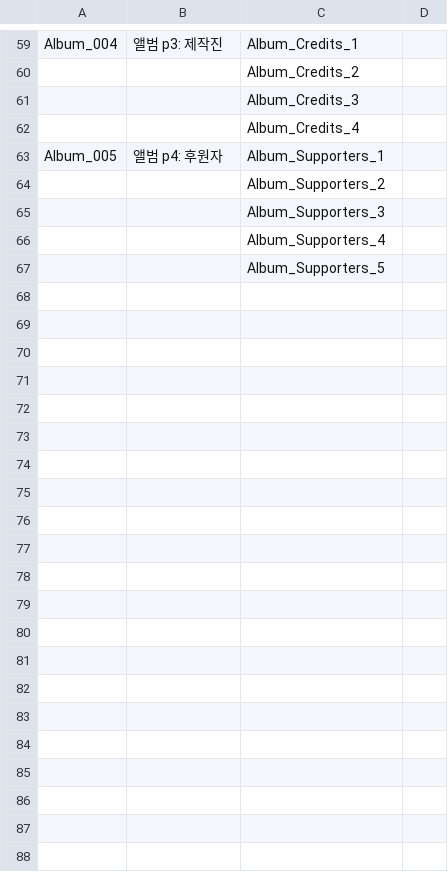
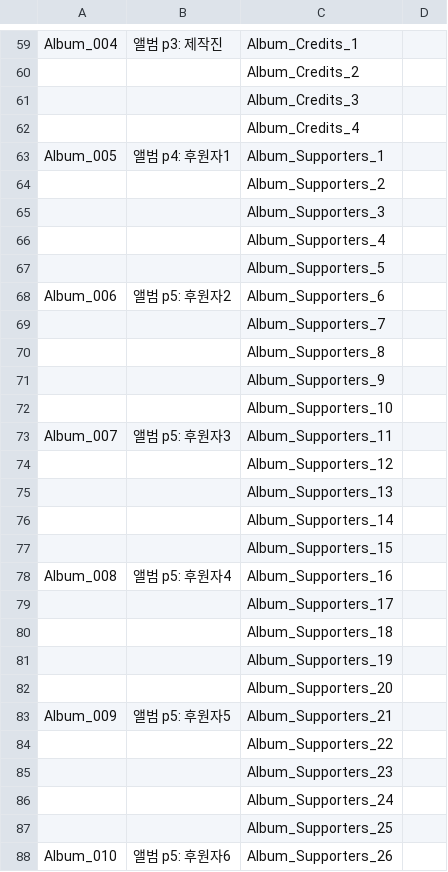
Before and after one commit to ollan365/Fate, a CSV file: Assets/Resources/Datas/diary.csv, drawn as a sheet; only a part is shown, gaps mark what is left out; the diff names each change by its address in the sheet, - before the commit and + after, or states it on an @@ line.

```diff
--- a/Assets/Resources/Datas/diary.csv
+++ b/Assets/Resources/Datas/diary.csv
-B63: 앨범 p4: 후원자
+B63: 앨범 p4: 후원자1
+row 68: Album_006 | 앨범 p5: 후원자2 | Album_Supporters_6
+row 69:  |  | Album_Supporters_7
+row 70:  |  | Album_Supporters_8
+row 71:  |  | Album_Supporters_9
+row 72:  |  | Album_Supporters_10
+row 73: Album_007 | 앨범 p5: 후원자3 | Album_Supporters_11
+row 74:  |  | Album_Supporters_12
+row 75:  |  | Album_Supporters_13
+row 76:  |  | Album_Supporters_14
+row 77:  |  | Album_Supporters_15
+row 78: Album_008 | 앨범 p5: 후원자4 | Album_Supporters_16
+row 79:  |  | Album_Supporters_17
+row 80:  |  | Album_Supporters_18
+row 81:  |  | Album_Supporters_19
+row 82:  |  | Album_Supporters_20
+row 83: Album_009 | 앨범 p5: 후원자5 | Album_Supporters_21
+row 84:  |  | Album_Supporters_22
+row 85:  |  | Album_Supporters_23
+row 86:  |  | Album_Supporters_24
+row 87:  |  | Album_Supporters_25
+row 88: Album_010 | 앨범 p5: 후원자6 | Album_Supporters_26
```
Also changed, not shown: Assets/Resources/Datas/scripts.csv, Assets/Resources/Datas/variables.csv, 6 other files.
